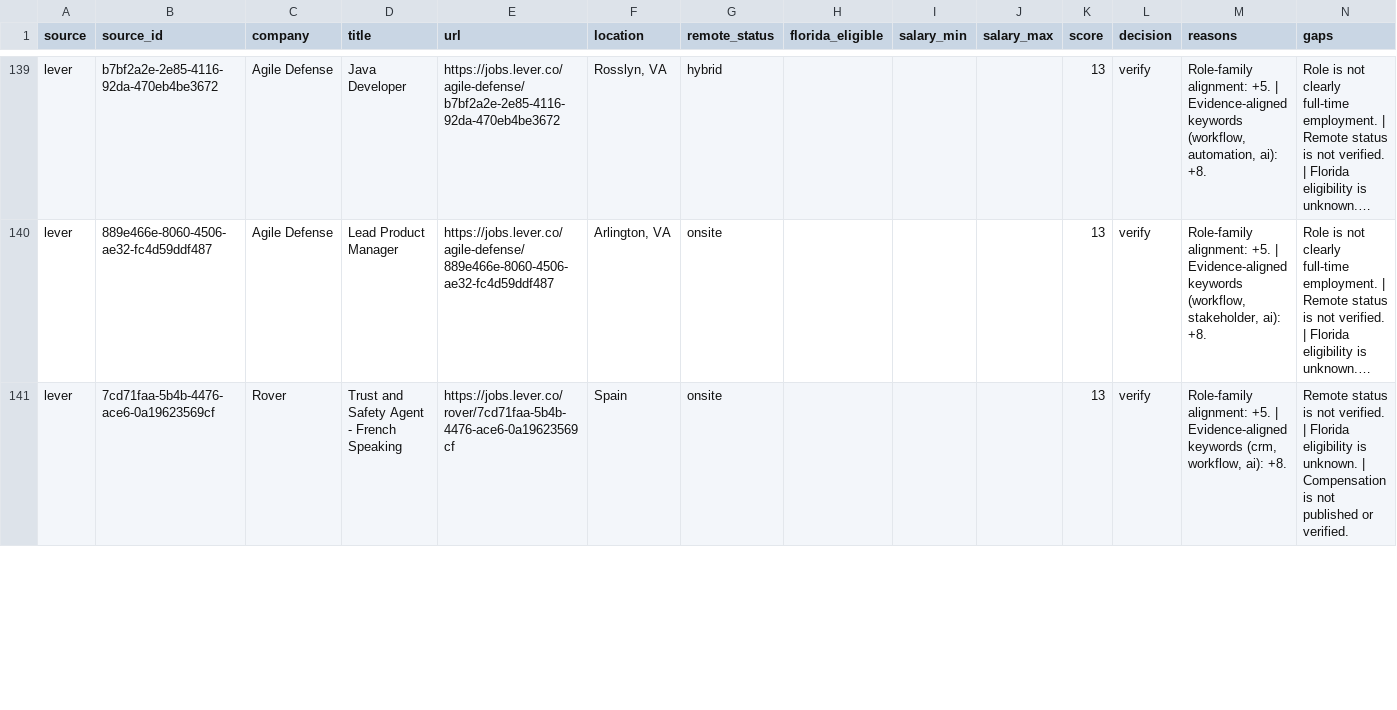
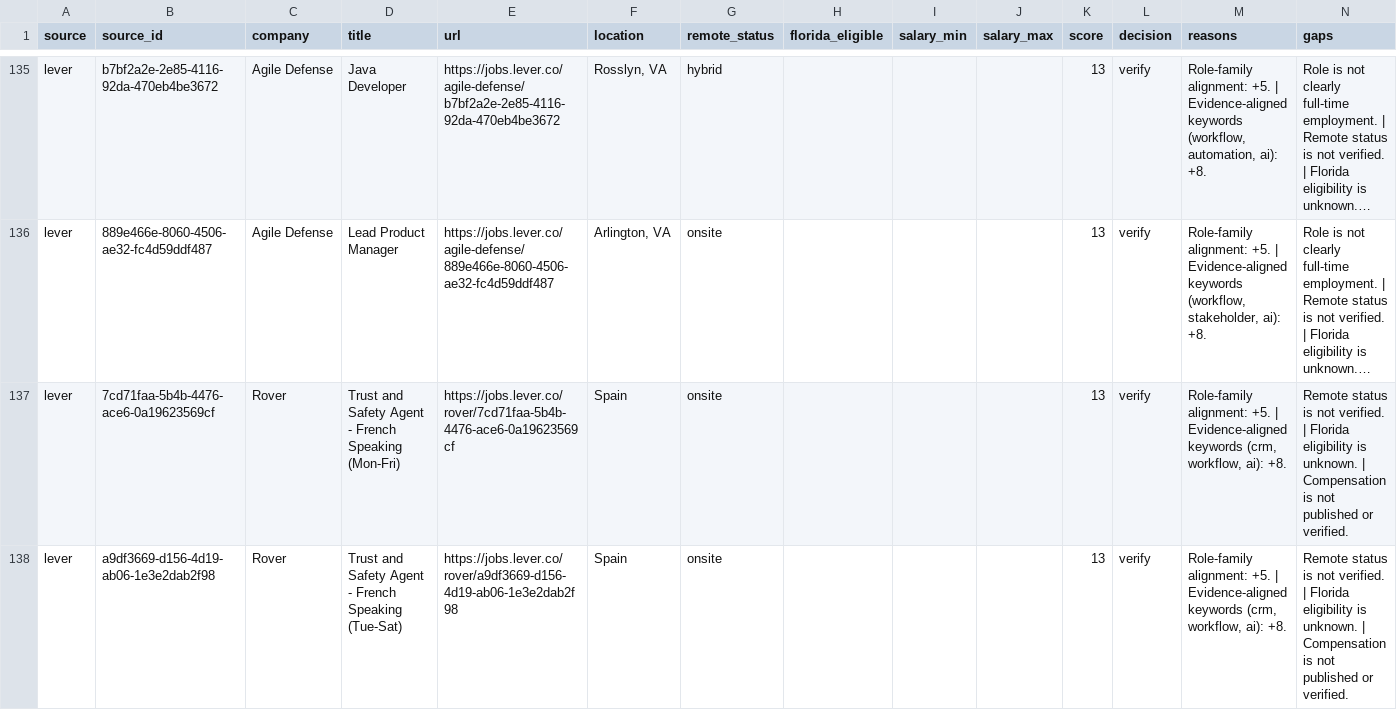
Before and after one commit to AudioJones-Dev/career-os, a CSV file: latest/ranked-opportunities.csv, drawn as a sheet; only a part is shown, gaps mark what is left out; long unchanged cells end in …; addresses are those after the commit; the diff covers the shown part only; the diff names each change by its address in the sheet, - before the commit and + after, or states it on an @@ line.

```diff
--- a/latest/ranked-opportunities.csv
+++ b/latest/ranked-opportunities.csv
-D137 (title): Trust and Safety Agent - French Speaking
+D137 (title): Trust and Safety Agent - French Speaking (Mon-Fri)
+row 138: lever | a9df3669-d156-4d19-ab06-1e3e2dab2f98 | Rover | Trust and Safety Agent - French Speaking (Tue-Sat) | https://jobs.lever.co/rover/a9df3669-d156-4d19-ab06-1e3e2dab2f98 | Spain | onsite |  |  |  | 13 | verify | Role-family alignment: +5. | Evidence-aligned keywords (crm, workflow, ai): +8. | Remote status is not verified. | Florida eligibility is unknown. | Compensation is not published or verified.
```
Also changed, not shown: 2 added rows, 6 removed rows and 2 edited cells elsewhere in this file, latest/verification-results.csv, 1 other file.
